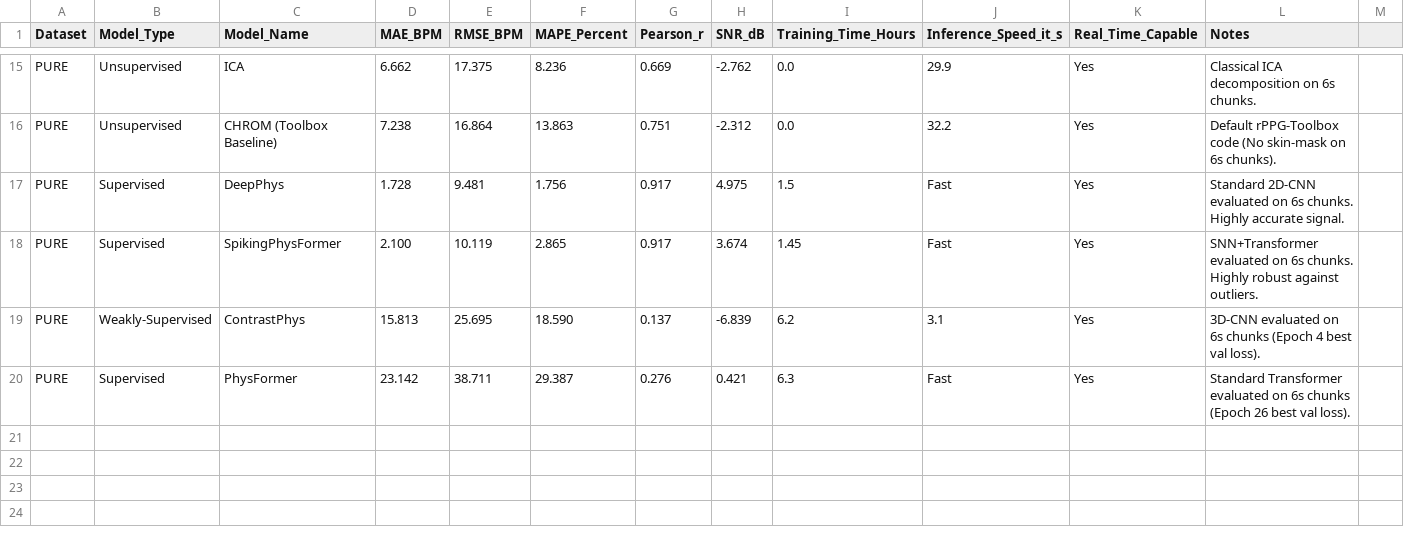
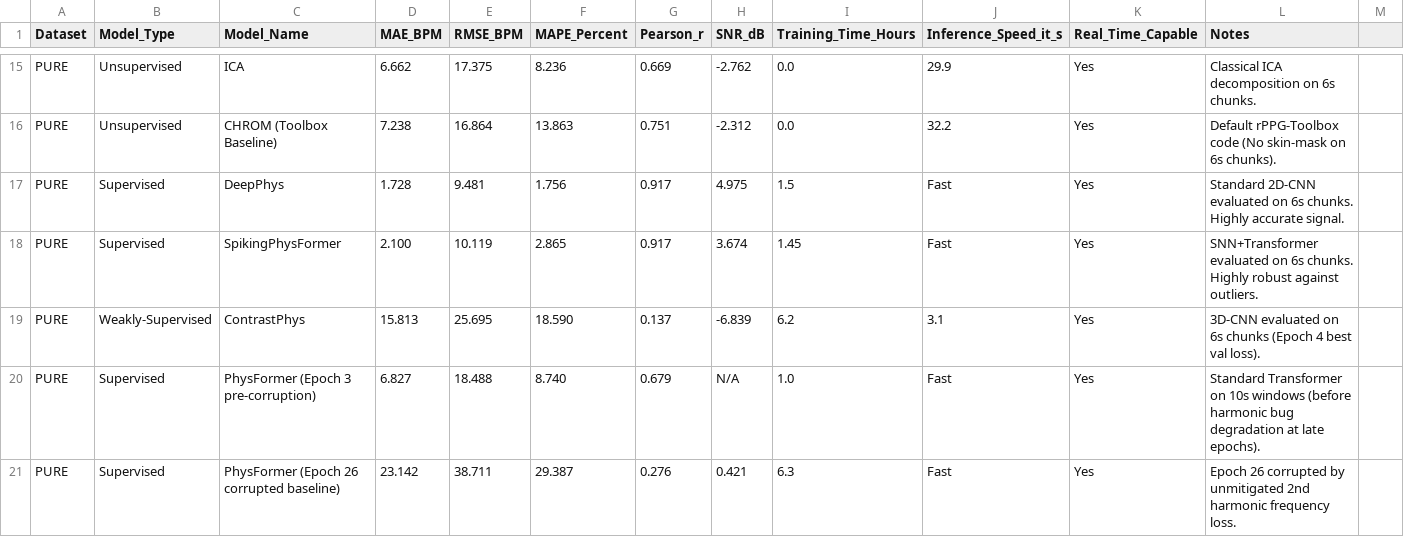
Before and after one commit to drozanes/rPPG-Toolbox, a CSV file: rPPG_results_database.csv, drawn as a sheet; only a part is shown, gaps mark what is left out.

Commit message:
fix(physformer): fix 2nd harmonic corruption in label HR, loss scheduling, and validation normalization

```diff
--- a/rPPG_results_database.csv
+++ b/rPPG_results_database.csv
@@ -19,2 +19,3 @@ PURE,Supervised,SpikingPhysFormer,2.100,10.119,2.865,0.917,3.674,1.45,Fast,Yes,S
 PURE,Weakly-Supervised,ContrastPhys,15.813,25.695,18.590,0.137,-6.839,6.2,3.1,Yes,3D-CNN evaluated on 6s chunks (Epoch 4 best val loss).
-PURE,Supervised,PhysFormer,23.142,38.711,29.387,0.276,0.421,6.3,Fast,Yes,Standard Transformer evaluated on 6s chunks (Epoch 26 best val loss).
+PURE,Supervised,PhysFormer (Epoch 3 pre-corruption),6.827,18.488,8.740,0.679,N/A,1.0,Fast,Yes,Standard Transformer on 10s windows (before harmonic bug degradation at late epochs).
+PURE,Supervised,PhysFormer (Epoch 26 corrupted baseline),23.142,38.711,29.387,0.276,0.421,6.3,Fast,Yes,Epoch 26 corrupted by unmitigated 2nd harmonic frequency loss.
```
Also changed, not shown: 4 other files.
